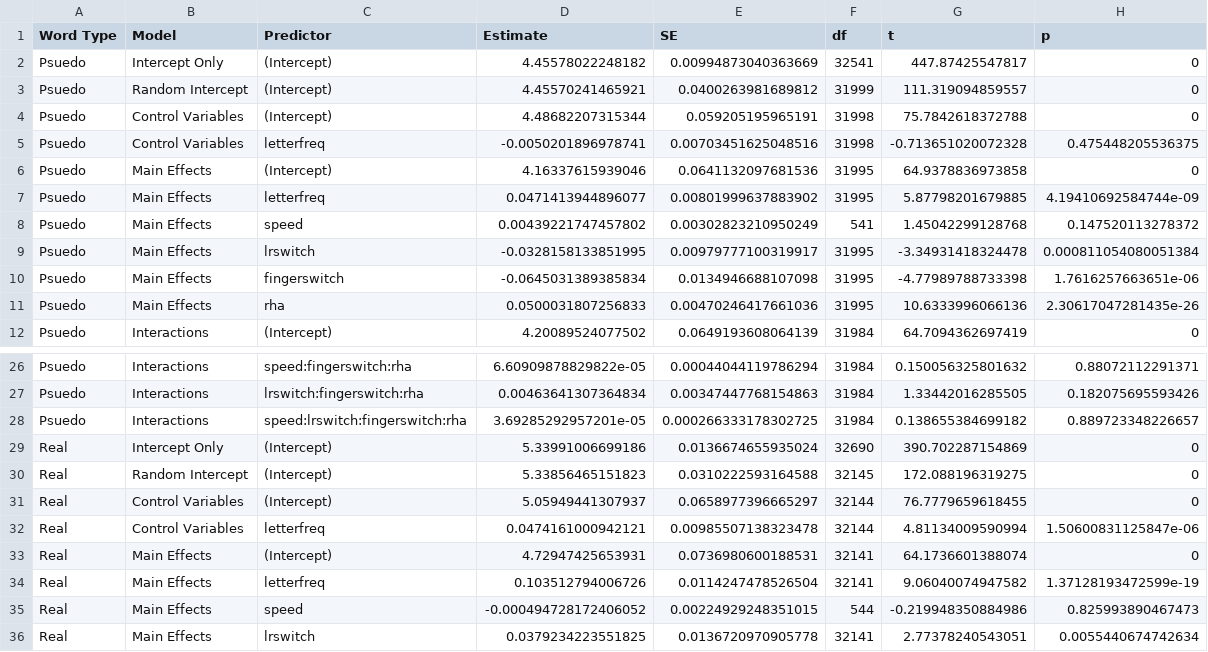
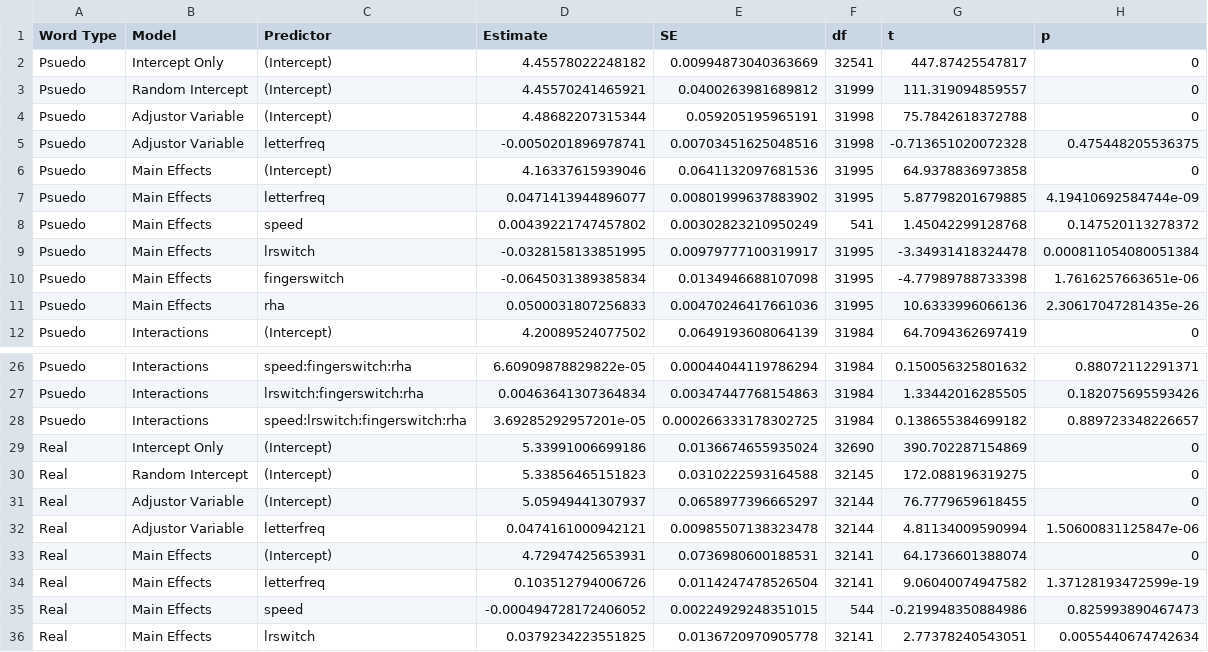
Before and after one commit to whitemike889/QWERTY, a CSV file: 6 paper/markdown/Predictor Statistics Exp 1.csv, drawn as a sheet; only a part is shown, gaps mark what is left out.

```diff
--- a/6 paper/markdown/Predictor Statistics Exp 1.csv
+++ b/6 paper/markdown/Predictor Statistics Exp 1.csv
@@ -3,4 +3,4 @@
 "Psuedo","Random Intercept","(Intercept)","4.45570241465921","0.0400263981689812","31999","111.319094859557","0"
-"Psuedo","Control Variables","(Intercept)","4.48682207315344","0.059205195965191","31998","75.7842618372788","0"
-"Psuedo","Control Variables","letterfreq","-0.0050201896978741","0.00703451625048516","31998","-0.713651020072328","0.475448205536375"
+"Psuedo","Adjustor Variable","(Intercept)","4.48682207315344","0.059205195965191","31998","75.7842618372788","0"
+"Psuedo","Adjustor Variable","letterfreq","-0.0050201896978741","0.00703451625048516","31998","-0.713651020072328","0.475448205536375"
 "Psuedo","Main Effects","(Intercept)","4.16337615939046","0.0641132097681536","31995","64.9378836973858","0"
@@ -30,4 +30,4 @@
 "Real","Random Intercept","(Intercept)","5.33856465151823","0.0310222593164588","32145","172.088196319275","0"
-"Real","Control Variables","(Intercept)","5.05949441307937","0.0658977396665297","32144","76.7779659618455","0"
-"Real","Control Variables","letterfreq","0.0474161000942121","0.00985507138323478","32144","4.81134009590994","1.50600831125847e-06"
+"Real","Adjustor Variable","(Intercept)","5.05949441307937","0.0658977396665297","32144","76.7779659618455","0"
+"Real","Adjustor Variable","letterfreq","0.0474161000942121","0.00985507138323478","32144","4.81134009590994","1.50600831125847e-06"
 "Real","Main Effects","(Intercept)","4.72947425653931","0.0736980600188531","32141","64.1736601388074","0"
```
Also changed, not shown: 6 paper/markdown/Predictor Statistics Exp 2.csv, 16 other files.
